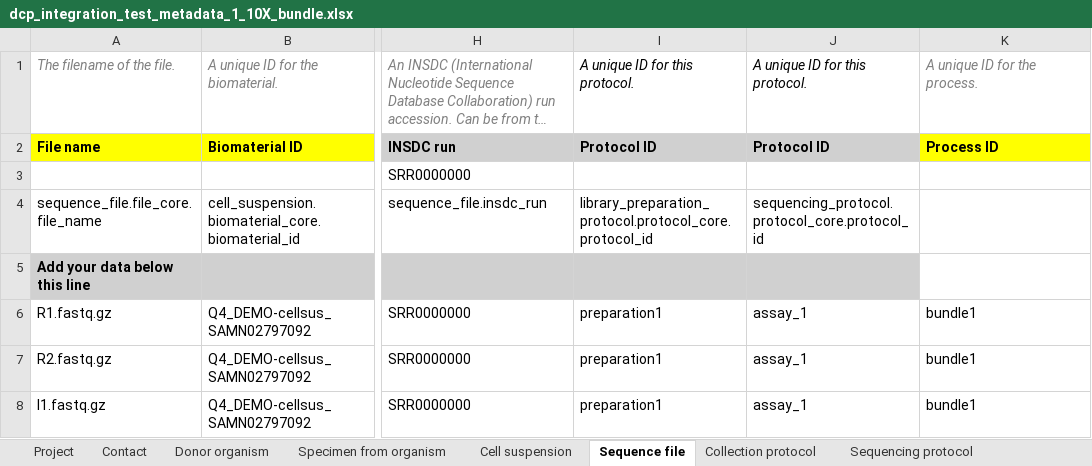
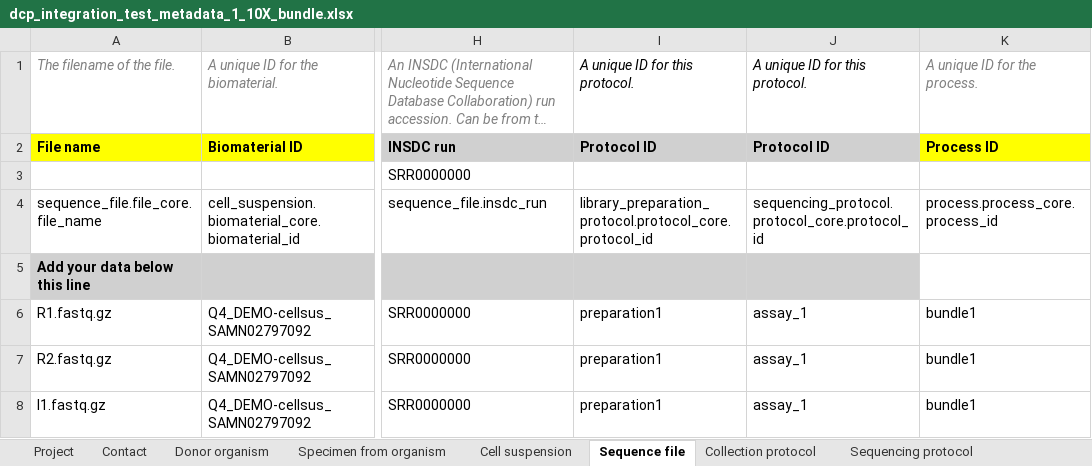
Before and after one commit to HumanCellAtlas/metadata-schema, an Excel workbook: infrastructure_testing_files/current/dcp_integration_test_metadata_1_10X_bundle.xlsx, sheet Sequence file, drawn as a sheet; only a part is shown, gaps mark what is left out; long unchanged cells end in …; values as stored, in another font and other column widths than the file's, no borders; the diff names each change by its address in the sheet, - before the commit and + after, or states it on an @@ line.

Commit message:
Added the missing dot notation for Process ID

```diff
--- a/infrastructure_testing_files/current/dcp_integration_test_metadata_1_10X_bundle.xlsx (sheet Sequence file)
+++ b/infrastructure_testing_files/current/dcp_integration_test_metadata_1_10X_bundle.xlsx (sheet Sequence file)
-K4: (empty)
+K4: process.process_core.process_id
```
